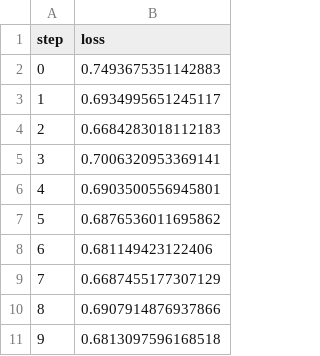
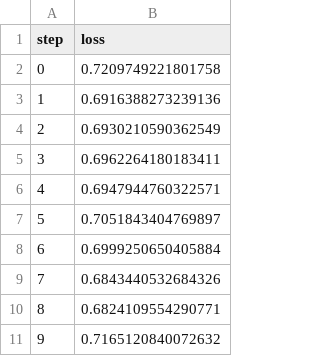
Before and after one commit to WilliamFreitas217/unicamp_mlops, a TSV file: dvclive/plots/metrics/eval/loss.tsv, drawn as a sheet.

```diff
--- a/dvclive/plots/metrics/eval/loss.tsv
+++ b/dvclive/plots/metrics/eval/loss.tsv
@@ -1,11 +1,11 @@
 step	loss
-0	0.7493675351142883
-1	0.6934995651245117
-2	0.6684283018112183
-3	0.7006320953369141
-4	0.6903500556945801
-5	0.6876536011695862
-6	0.681149423122406
-7	0.6687455177307129
-8	0.6907914876937866
-9	0.6813097596168518
+0	0.7209749221801758
+1	0.6916388273239136
+2	0.6930210590362549
+3	0.6962264180183411
+4	0.6947944760322571
+5	0.7051843404769897
+6	0.6999250650405884
+7	0.6843440532684326
+8	0.6824109554290771
+9	0.7165120840072632
```
Also changed, not shown: dvclive/plots/metrics/train/accuracy.tsv, dvclive/plots/metrics/train/loss.tsv, 3 other files.
